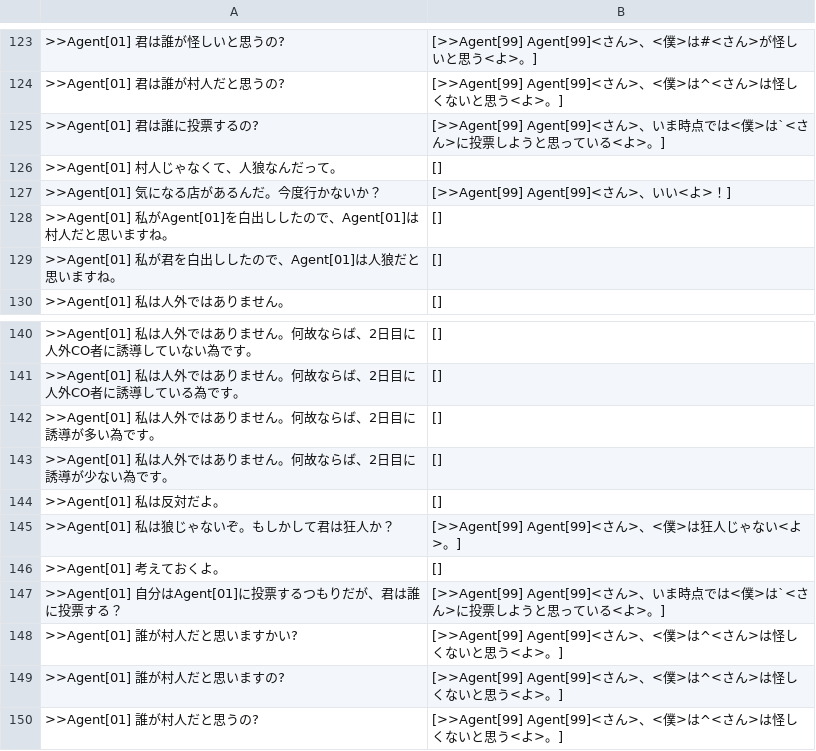
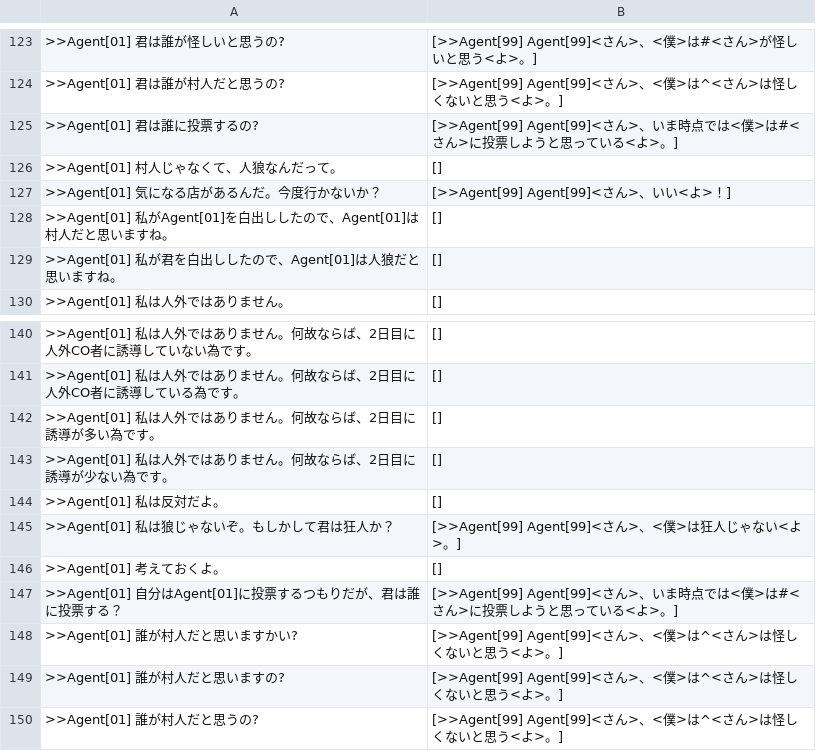
Before and after one commit to mcre/aiwolf-4th-nlp, a TSV file: serverLogInvestigation/to_answer_answer.tsv, drawn as a sheet; only a part is shown, gaps mark what is left out; the diff covers the shown part only.

```diff
--- a/serverLogInvestigation/to_answer_answer.tsv
+++ b/serverLogInvestigation/to_answer_answer.tsv
@@ -124,3 +124,3 @@
 >>Agent[01] 君は誰が村人だと思うの?	[>>Agent[99] Agent[99]<さん>、<僕>は^<さん>は怪しくないと思う<よ>。]
->>Agent[01] 君は誰に投票するの?	[>>Agent[99] Agent[99]<さん>、いま時点では<僕>は`<さん>に投票しようと思っている<よ>。]
+>>Agent[01] 君は誰に投票するの?	[>>Agent[99] Agent[99]<さん>、いま時点では<僕>は#<さん>に投票しようと思っている<よ>。]
 >>Agent[01] 村人じゃなくて、人狼なんだって。	[]
@@ -146,3 +146,3 @@
 >>Agent[01] 考えておくよ。	[]
->>Agent[01] 自分はAgent[01]に投票するつもりだが、君は誰に投票する？	[>>Agent[99] Agent[99]<さん>、いま時点では<僕>は`<さん>に投票しようと思っている<よ>。]
+>>Agent[01] 自分はAgent[01]に投票するつもりだが、君は誰に投票する？	[>>Agent[99] Agent[99]<さん>、いま時点では<僕>は#<さん>に投票しようと思っている<よ>。]
 >>Agent[01] 誰が村人だと思いますかい?	[>>Agent[99] Agent[99]<さん>、<僕>は^<さん>は怪しくないと思う<よ>。]
```
Also changed, not shown: 9 edited cells elsewhere in this file, 1 other file.
